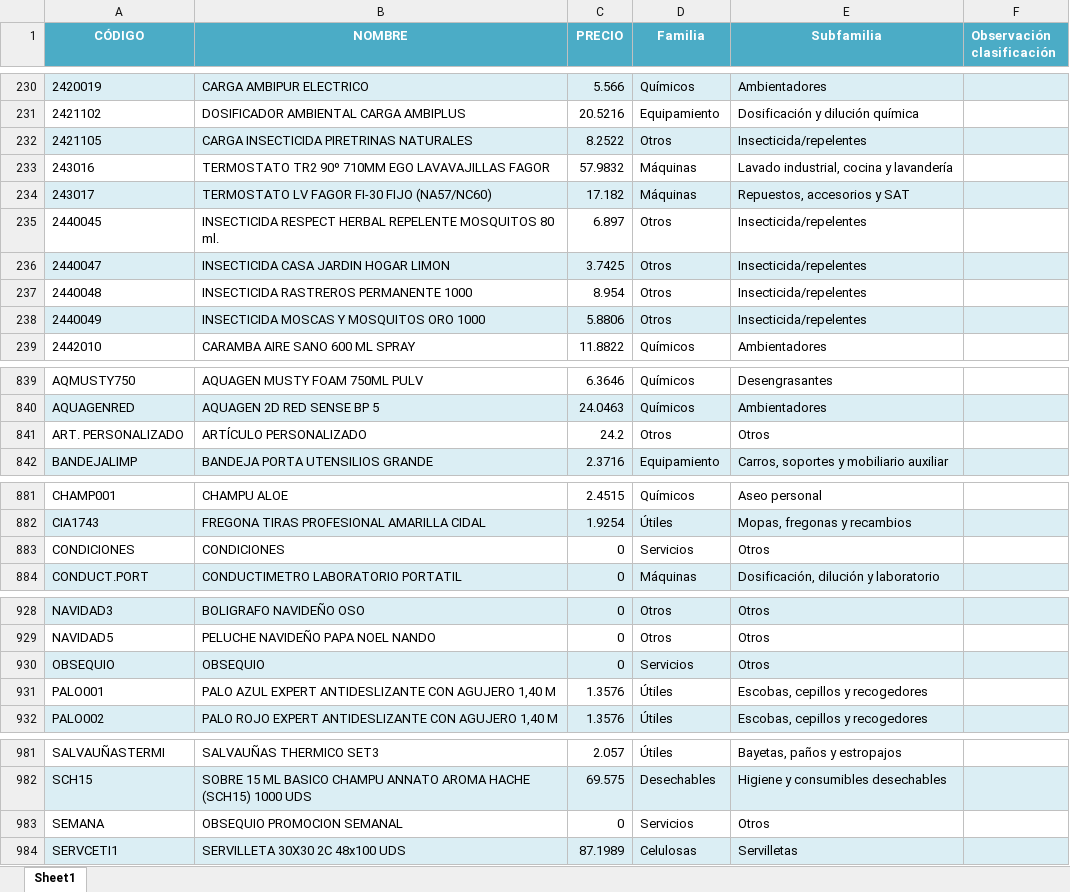
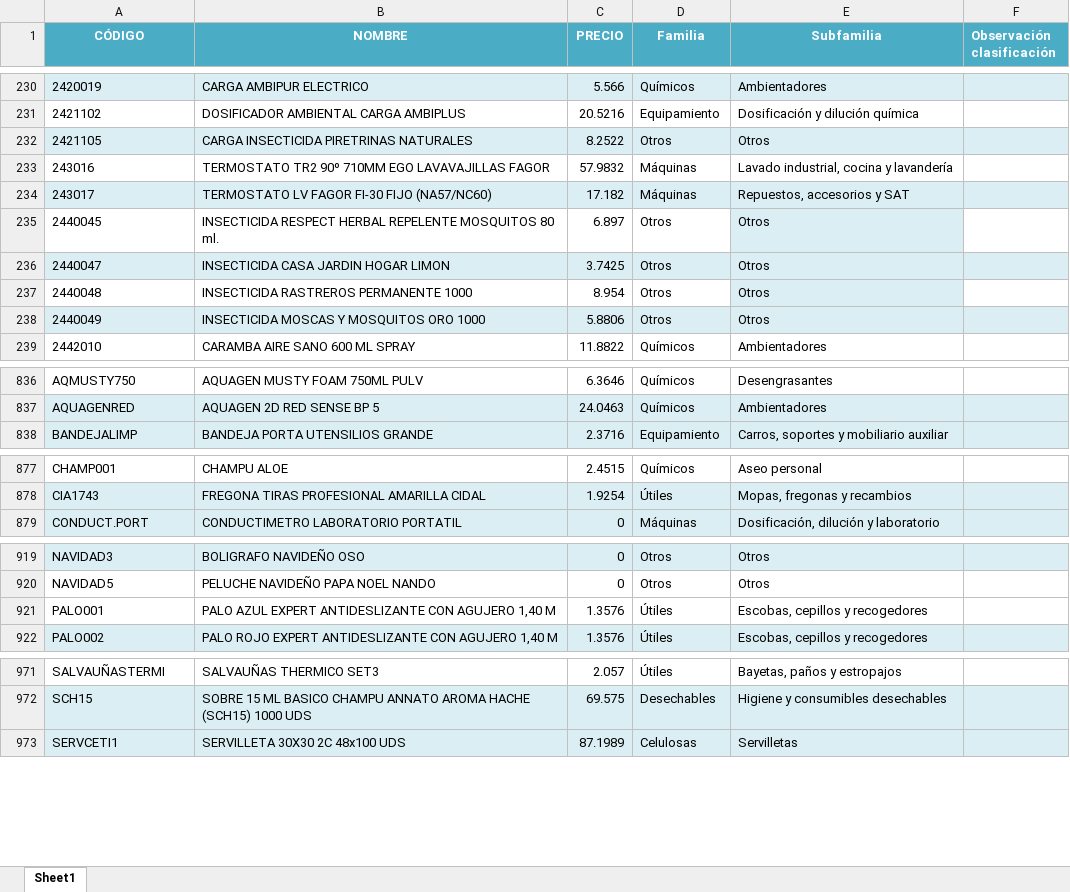
Before and after one commit to APLYTEC/catalogo-online, an Excel workbook: PRUEBA_CLASIFICADO.xlsx, sheet Sheet1, drawn as a sheet; only a part is shown, gaps mark what is left out; values as stored, in another font and other column widths than the file's, no borders; the diff covers the shown part only; the diff names each change by its address in the sheet, - before the commit and + after, or states it on an @@ line.

```diff
--- a/PRUEBA_CLASIFICADO.xlsx (sheet Sheet1)
+++ b/PRUEBA_CLASIFICADO.xlsx (sheet Sheet1)
-E232 (Subfamilia): Insecticida/repelentes
+E232 (Subfamilia): Otros
-E235:E238 (Subfamilia): Insecticida/repelentes
+E235:E238 (Subfamilia): Otros
-E235 fill: none
+E235 fill: #DBEEF4
-E237 fill: none
+E237 fill: #DBEEF4
-row 841: ART. PERSONALIZADO | ARTÍCULO PERSONALIZADO | 24.2 | Otros | Otros
-row 883: CONDICIONES | CONDICIONES | 0 | Servicios | Otros
-row 930: OBSEQUIO | OBSEQUIO | 0 | Servicios | Otros
-row 983: SEMANA | OBSEQUIO PROMOCION SEMANAL | 0 | Servicios | Otros
```
Also changed, not shown: 9 removed rows elsewhere in this sheet.
